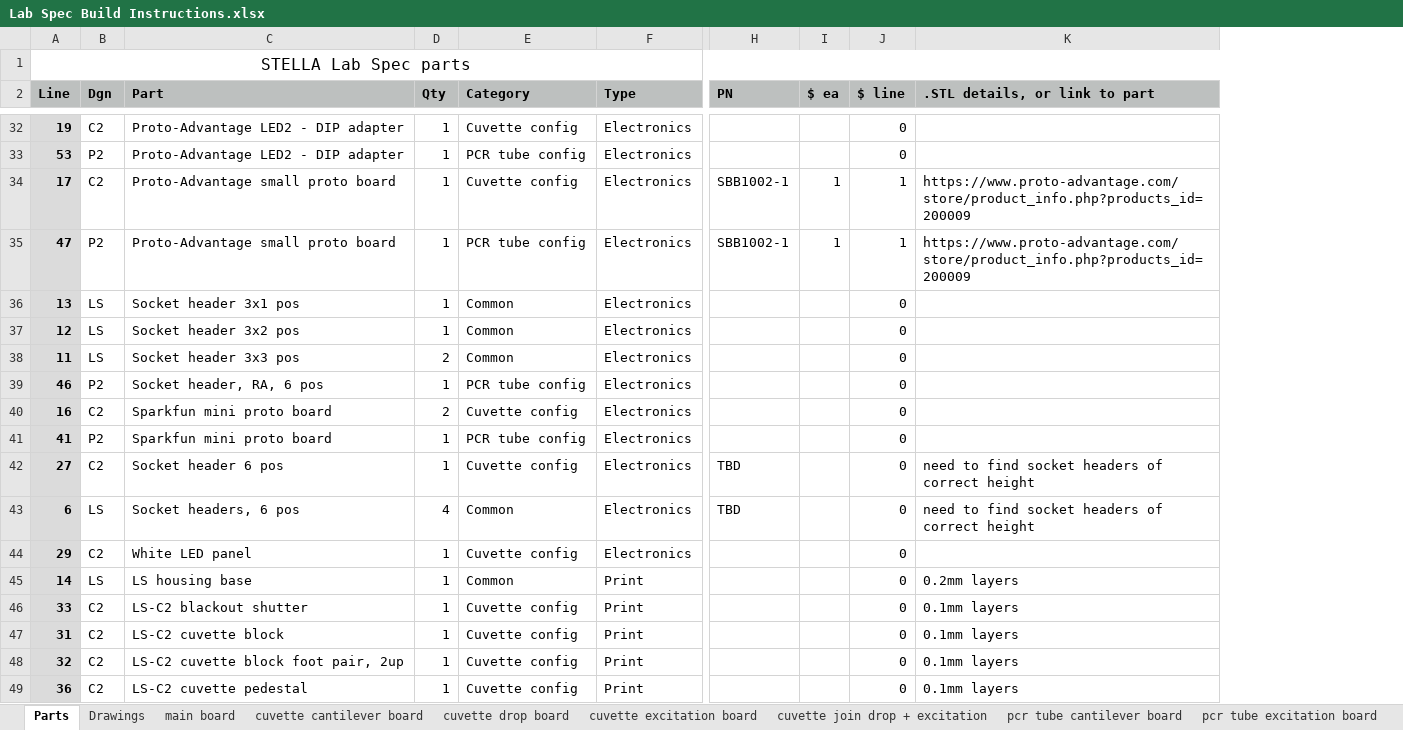
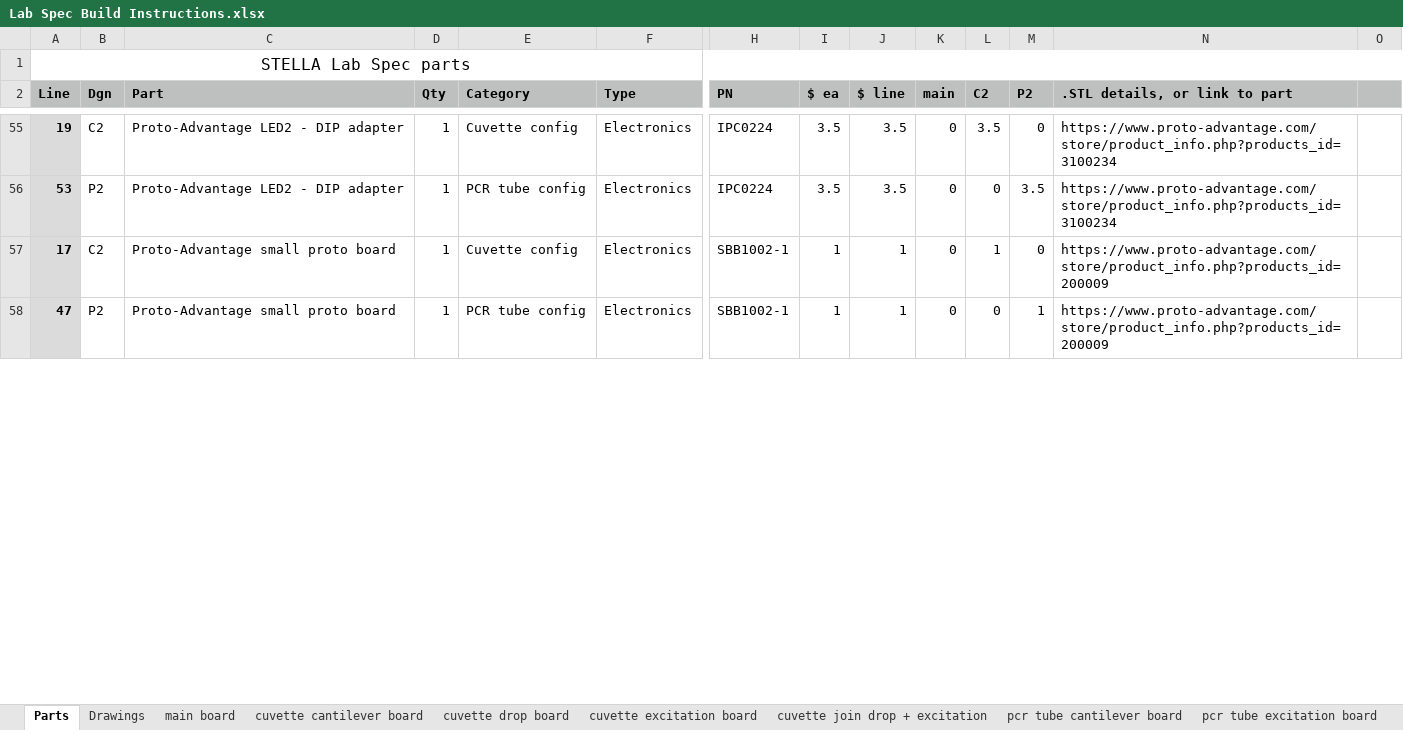
Before and after one commit to paulmirel/STELLA-1, an Excel workbook: STELLA-1.2/lab_spec_documents/Lab Spec Build Instructions.xlsx, sheet Parts, drawn as a sheet; only a part is shown, gaps mark what is left out; values as stored, in another font and other column widths than the file's, no borders; removed rows and columns are numbered as before the commit, all else as after; rows hold the shown columns only; the diff covers the shown part only; the diff names each change by its address in the sheet, - before the commit and + after, or states it on an @@ line.

Commit message:
updated, corrected, added costs to spreadsheet

```diff
--- a/STELLA-1.2/lab_spec_documents/Lab Spec Build Instructions.xlsx (sheet Parts)
+++ b/STELLA-1.2/lab_spec_documents/Lab Spec Build Instructions.xlsx (sheet Parts)
+column K (main), rows 55-58: all 0
+column L (C2), rows 55-58: 3.5 | 0 | 1 | 0
+column M (P2), rows 55-58: 0 | 3.5 | 0 | 1
+column O, empty
-H55:H56 (PN): (empty)
+H55:H56 (PN): IPC0224
-I55:I56 ($ ea): (empty)
+I55:I56 ($ ea): 3.5
-J55:J56 ($ line): 0
+J55:J56 ($ line): 3.5
-N55:N56 (.STL details, or link to part): (empty)
+N55:N56 (.STL details, or link to part): https://www.proto-advantage.com/store/product_info.php?products_id=3100234
-row 36: 13 | LS | Socket header 3x1 pos | 1 | Common | Electronics |  |  | 0
-row 37: 12 | LS | Socket header 3x2 pos | 1 | Common | Electronics |  |  | 0
-row 38: 11 | LS | Socket header 3x3 pos | 2 | Common | Electronics |  |  | 0
-row 39: 46 | P2 | Socket header, RA, 6 pos | 1 | PCR tube config | Electronics |  |  | 0
-row 40: 16 | C2 | Sparkfun mini proto board | 2 | Cuvette config | Electronics |  |  | 0
-row 41: 41 | P2 | Sparkfun mini proto board | 1 | PCR tube config | Electronics |  |  | 0
-row 42: 27 | C2 | Socket header 6 pos | 1 | Cuvette config | Electronics | TBD |  | 0 | need to find socket headers of correct height
-row 43: 6 | LS | Socket headers, 6 pos | 4 | Common | Electronics | TBD |  | 0 | need to find socket headers of correct height
-row 44: 29 | C2 | White LED panel | 1 | Cuvette config | Electronics |  |  | 0
-row 45: 14 | LS | LS housing base | 1 | Common | Print |  |  | 0 | 0.2mm layers
-row 46: 33 | C2 | LS-C2 blackout shutter | 1 | Cuvette config | Print |  |  | 0 | 0.1mm layers
-row 47: 31 | C2 | LS-C2 cuvette block | 1 | Cuvette config | Print |  |  | 0 | 0.1mm layers
-row 48: 32 | C2 | LS-C2 cuvette block foot pair, 2up | 1 | Cuvette config | Print |  |  | 0 | 0.1mm layers
-row 49: 36 | C2 | LS-C2 cuvette pedestal | 1 | Cuvette config | Print |  |  | 0 | 0.1mm layers
```
Also changed, not shown: 44 added rows, 27 removed rows and 62 edited cells elsewhere in this sheet, sheet main board, formulas that keep their value, 2 other files.
